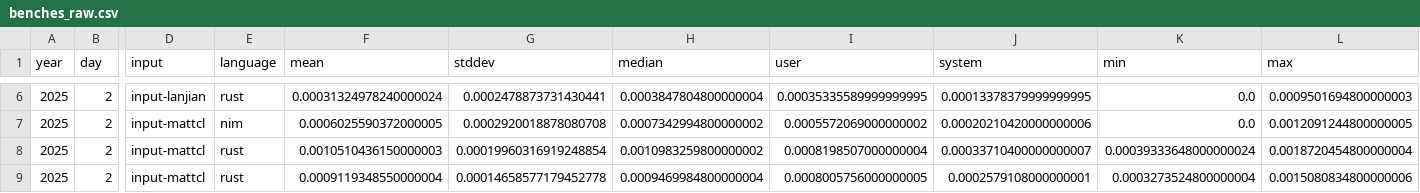
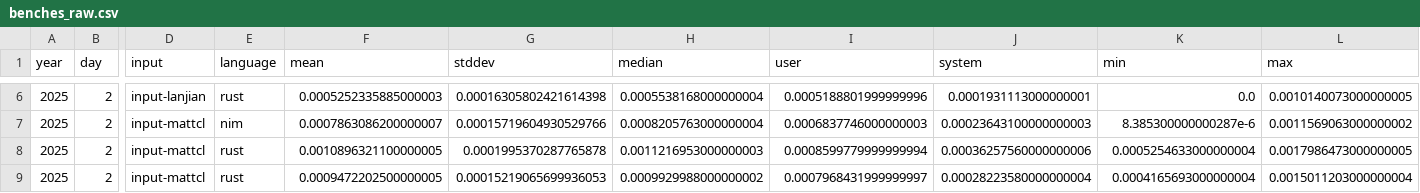
Before and after one commit to mattcl/aoc-benchmarks, a CSV file: 2025/day_002/benches_raw.csv, drawn as a sheet; only a part is shown, gaps mark what is left out; the diff covers the shown part only; the diff names each change by its address in the sheet, - before the commit and + after, or states it on an @@ line.

```diff
--- a/2025/day_002/benches_raw.csv
+++ b/2025/day_002/benches_raw.csv
-F6 (mean): 0.00031324978240000024
+F6 (mean): 0.0005252335885000003
-G6 (stddev): 0.0002478873731430441
+G6 (stddev): 0.00016305802421614398
-H6 (median): 0.0003847804800000004
+H6 (median): 0.0005538168000000004
-I6 (user): 0.00035335589999999995
+I6 (user): 0.0005188801999999996
-J6 (system): 0.00013378379999999995
+J6 (system): 0.0001931113000000001
-L6 (max): 0.0009501694800000003
+L6 (max): 0.0010140073000000005
-F7 (mean): 0.0006025590372000005
+F7 (mean): 0.0007863086200000007
-G7 (stddev): 0.0002920018878080708
+G7 (stddev): 0.00015719604930529766
-H7 (median): 0.0007342994800000002
+H7 (median): 0.0008205763000000004
-I7 (user): 0.0005572069000000002
+I7 (user): 0.0006837746000000003
-J7 (system): 0.00020210420000000006
+J7 (system): 0.00023643100000000003
-K7 (min): 0.0
+K7 (min): 8.385300000000287e-6
-L7 (max): 0.0012091244800000005
+L7 (max): 0.0011569063000000002
-F8 (mean): 0.0010510436150000003
+F8 (mean): 0.0010896321100000005
-G8 (stddev): 0.00019960316919248854
+G8 (stddev): 0.0001995370287765878
-H8 (median): 0.0010983259800000002
+H8 (median): 0.0011216953000000003
-I8 (user): 0.0008198507000000004
+I8 (user): 0.0008599779999999994
-J8 (system): 0.00033710400000000007
+J8 (system): 0.00036257560000000006
-K8 (min): 0.00039333648000000024
+K8 (min): 0.0005254633000000004
-L8 (max): 0.0018720454800000004
+L8 (max): 0.0017986473000000005
-F9 (mean): 0.0009119348550000004
+F9 (mean): 0.0009472202500000005
-G9 (stddev): 0.00014658577179452778
+G9 (stddev): 0.00015219065699936053
-H9 (median): 0.0009469984800000004
+H9 (median): 0.0009929988000000002
-I9 (user): 0.0008005756000000005
+I9 (user): 0.0007968431999999997
-J9 (system): 0.0002579108000000001
+J9 (system): 0.00028223580000000004
-K9 (min): 0.0003273524800000004
+K9 (min): 0.0004165693000000004
-L9 (max): 0.0015080834800000006
+L9 (max): 0.0015011203000000004
```
Also changed, not shown: 75 edited cells elsewhere in this file, 2025/day_001/benches_raw.csv, 2025/day_003/benches_raw.csv, 6 other files.
